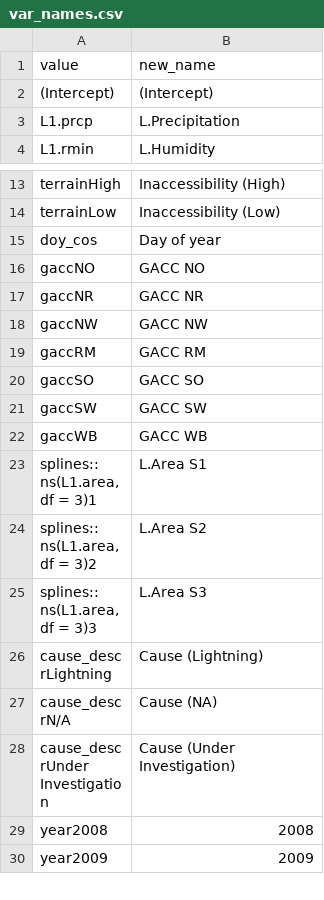
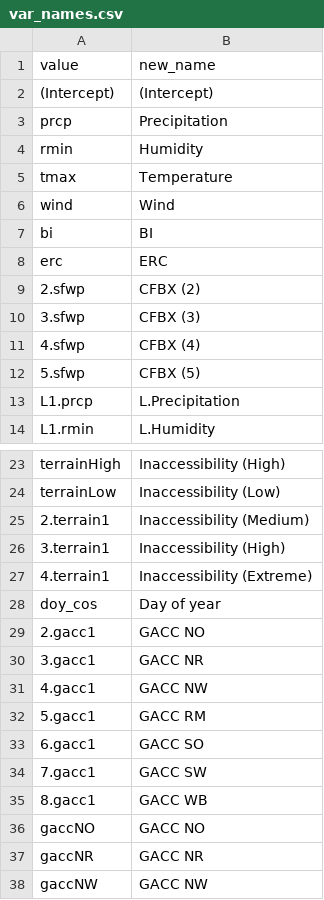
Before and after one commit to jbayham/weather_risk_resource_orders, a CSV file: report/var_names.csv, drawn as a sheet; only a part is shown, gaps mark what is left out; the shorter side is filled out with more unchanged rows; the diff covers the shown part only; the diff names each change by its address in the sheet, - before the commit and + after, or states it on an @@ line.

```diff
--- a/report/var_names.csv
+++ b/report/var_names.csv
+row 3: prcp | Precipitation
+row 4: rmin | Humidity
+row 5: tmax | Temperature
+row 6: wind | Wind
+row 7: bi | BI
+row 8: erc | ERC
+row 9: 2.sfwp | CFBX (2)
+row 10: 3.sfwp | CFBX (3)
+row 11: 4.sfwp | CFBX (4)
+row 12: 5.sfwp | CFBX (5)
+row 25: 2.terrain1 | Inaccessibility (Medium)
+row 26: 3.terrain1 | Inaccessibility (High)
+row 27: 4.terrain1 | Inaccessibility (Extreme)
+row 29: 2.gacc1 | GACC NO
+row 30: 3.gacc1 | GACC NR
+row 31: 4.gacc1 | GACC NW
+row 32: 5.gacc1 | GACC RM
+row 33: 6.gacc1 | GACC SO
+row 34: 7.gacc1 | GACC SW
+row 35: 8.gacc1 | GACC WB
```
Also changed, not shown: 23 added rows elsewhere in this file, 6 other files.
